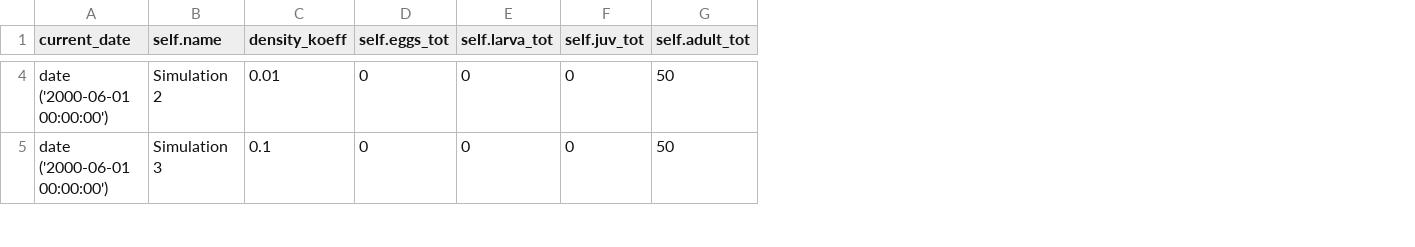
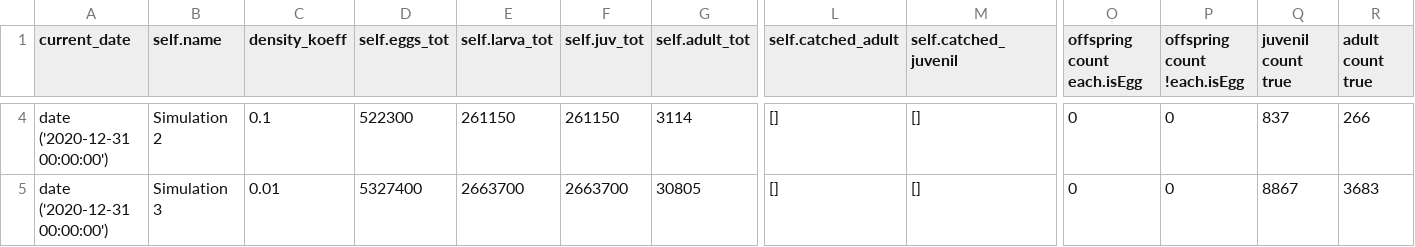
Before and after one commit to phfranke/masterarbeit, a CSV file: excel/kalibration.csv, drawn as a sheet; only a part is shown, gaps mark what is left out; the diff covers the shown part only; the diff names each change by its address in the sheet, - before the commit and + after, or states it on an @@ line.

```diff
--- a/excel/kalibration.csv
+++ b/excel/kalibration.csv
+column L (self.catched_adult), rows 4-5: [] | []
+column M (self.catched_juvenil), rows 4-5: [] | []
+column O (offspring count each.isEgg), rows 4-5: 0 | 0
+column P (offspring count !each.isEgg), rows 4-5: 0 | 0
+column Q (juvenil count true), rows 4-5: 837 | 8867
+column R (adult count true), rows 4-5: 266 | 3683
-A4:A5 (current_date): date ('2000-06-01 00:00:00')
+A4:A5 (current_date): date ('2020-12-31 00:00:00')
-C4 (density_koeff): 0.01
+C4 (density_koeff): 0.1
-D4 (self.eggs_tot): 0
+D4 (self.eggs_tot): 522300
-E4 (self.larva_tot): 0
+E4 (self.larva_tot): 261150
-F4 (self.juv_tot): 0
+F4 (self.juv_tot): 261150
-G4 (self.adult_tot): 50
+G4 (self.adult_tot): 3114
-C5 (density_koeff): 0.1
+C5 (density_koeff): 0.01
-D5 (self.eggs_tot): 0
+D5 (self.eggs_tot): 5327400
-E5 (self.larva_tot): 0
+E5 (self.larva_tot): 2663700
-F5 (self.juv_tot): 0
+F5 (self.juv_tot): 2663700
-G5 (self.adult_tot): 50
+G5 (self.adult_tot): 30805
```
Also changed, not shown: 3 removed rows and 72 edited cells elsewhere in this file, 1 other file.
